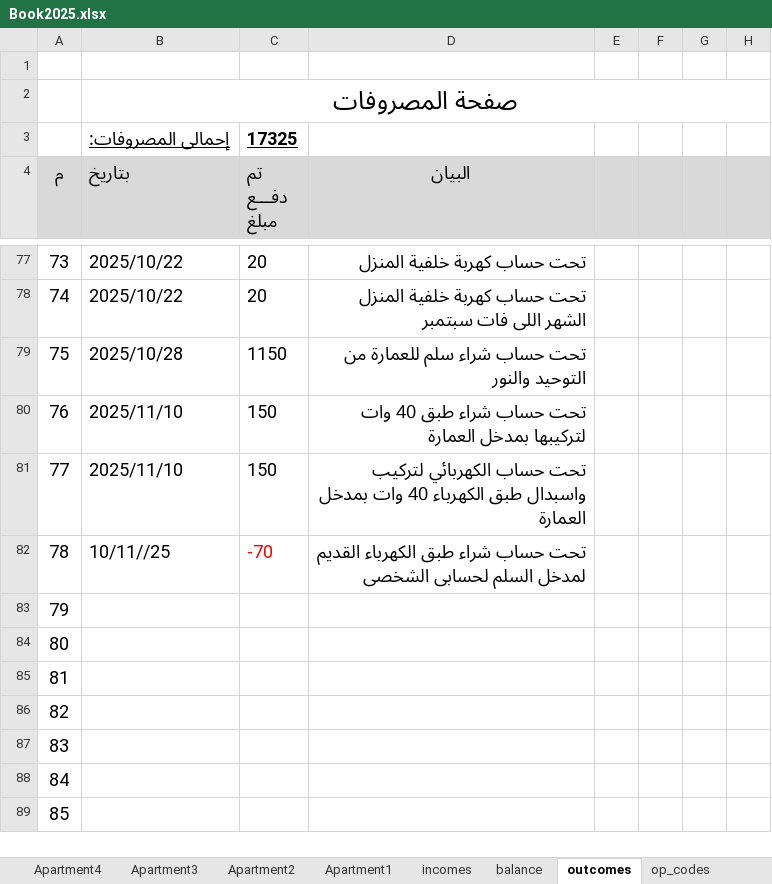
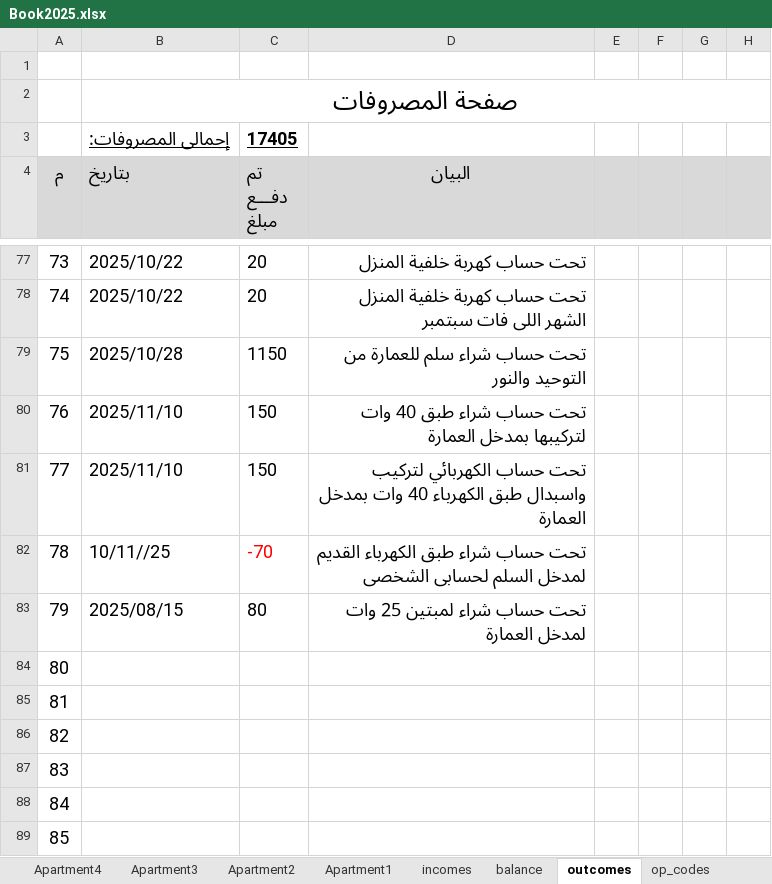
Before and after one commit to lamiaabakry1/seyana2024, an Excel workbook: Book2025.xlsx, sheet outcomes, drawn as a sheet; only a part is shown, gaps mark what is left out; values as stored, in another font and other column widths than the file's, no borders; the diff names each change by its address in the sheet, - before the commit and + after, or states it on an @@ line.

Commit message:
15-11-25

```diff
--- a/Book2025.xlsx (sheet outcomes)
+++ b/Book2025.xlsx (sheet outcomes)
-C3 (تم دفـــع مبلغ): 17325
+C3 (تم دفـــع مبلغ): 17405
-B83 (بتاريخ): (empty)
+B83 (بتاريخ): 2025/08/15
-C83 (تم دفـــع مبلغ): (empty)
+C83 (تم دفـــع مبلغ): 80
-D83 (البيان): (empty)
+D83 (البيان): تحت حساب شراء لمبتين 25 وات لمدخل العمارة
```
Also changed, not shown: sheet balance, charts or pictures.
